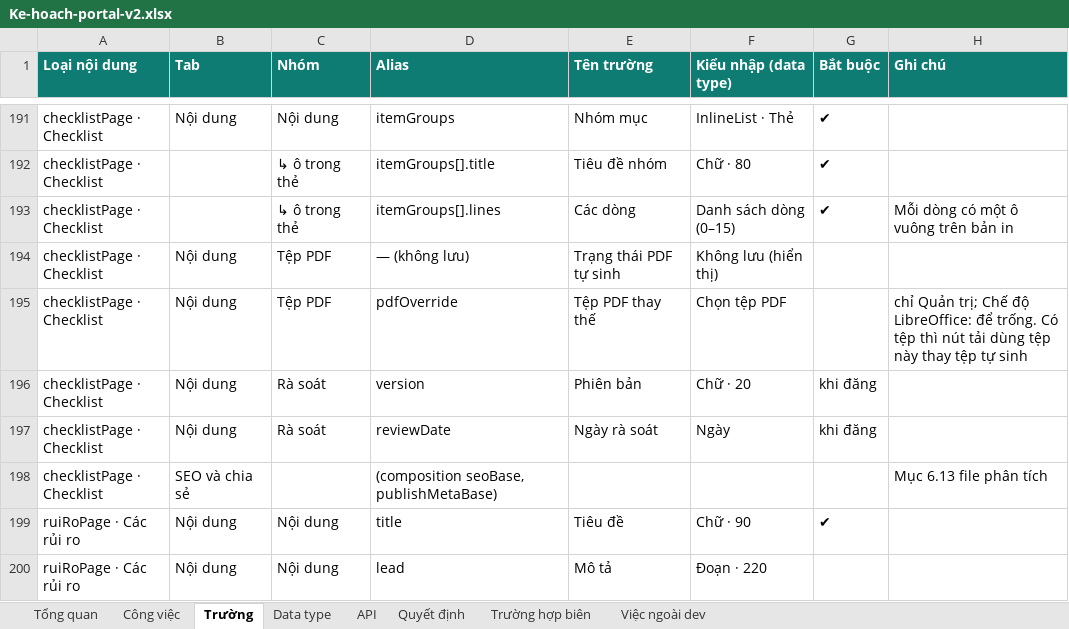
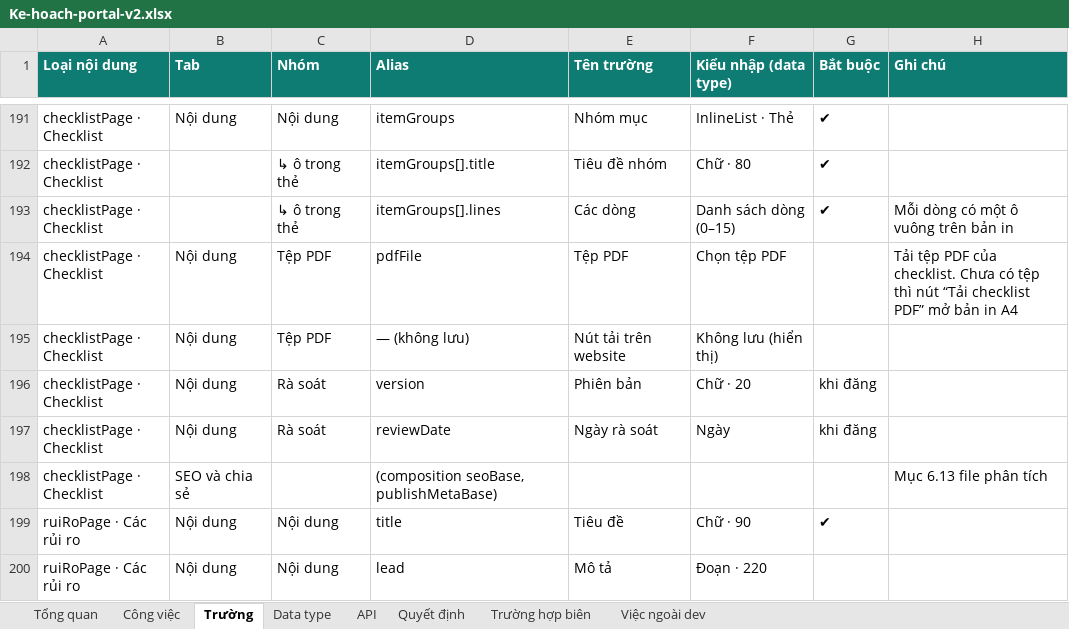
Before and after one commit to anhnoname97/antc, an Excel workbook: docs/ban-giao/PORTAL-V2/Ke-hoach-portal-v2.xlsx, sheet Trường, drawn as a sheet; only a part is shown, gaps mark what is left out; values as stored, in another font and other column widths than the file's, no borders; removed rows and columns are numbered as before the commit, all else as after; the diff names each change by its address in the sheet, - before the commit and + after, or states it on an @@ line.

```diff
--- a/docs/ban-giao/PORTAL-V2/Ke-hoach-portal-v2.xlsx (sheet Trường)
+++ b/docs/ban-giao/PORTAL-V2/Ke-hoach-portal-v2.xlsx (sheet Trường)
+row 194: checklistPage · Checklist | Nội dung | Tệp PDF | pdfFile | Tệp PDF | Chọn tệp PDF |  | Tải tệp PDF của checklist. Chưa có tệp thì nút “Tải checklist PDF” mở bản in A4
-E195 (Tên trường): Trạng thái PDF tự sinh
+E195 (Tên trường): Nút tải trên website
-row 195: checklistPage · Checklist | Nội dung | Tệp PDF | pdfOverride | Tệp PDF thay thế | Chọn tệp PDF |  | chỉ Quản trị; Chế độ LibreOffice: để trống. Có tệp thì nút tải dùng tệp này thay tệp tự sinh
```
Also changed, not shown: sheet Công việc, sheet Việc ngoài dev, sheet Quyết định, sheet Trường hợp biên.
